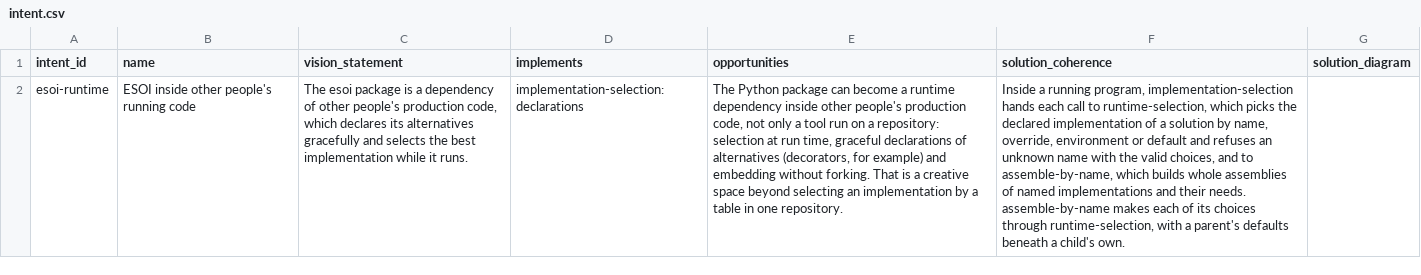
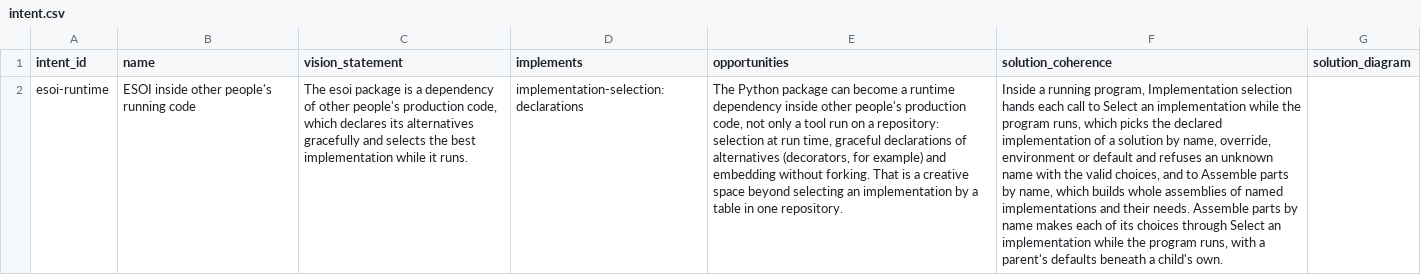
Before and after one commit to JoshuaMathias/evolvable-structure, a CSV file: implementations/python/esoi/esoi-runtime/intent.csv, drawn as a sheet; the diff names each change by its address in the sheet, - before the commit and + after, or states it on an @@ line.

```diff
--- a/implementations/python/esoi/esoi-runtime/intent.csv
+++ b/implementations/python/esoi/esoi-runtime/intent.csv
-F2 (solution_coherence): …running program, implementation-selection hands each call to runtime-selection, which picks the declared implementation of a solution by name, override, environment or default and refuses an unknown name with the valid choices, and to assemble-by-name, which builds whole assemblies of named implementations and their needs. assemble-by-name makes each of its choices through runtime-selection, with a…
+F2 (solution_coherence): …running program, Implementation selection hands each call to Select an implementation while the program runs, which picks the declared implementation of a solution by name, override, environment or default and refuses an unknown name with the valid choices, and to Assemble parts by name, which builds whole assemblies of named implementations and their needs. Assemble parts by name makes each of its choices through Select an implementation while the program runs, with a…
```
Also changed, not shown: esoi/intent.csv, esoi/tracker/implementations.csv, 11 other files.
